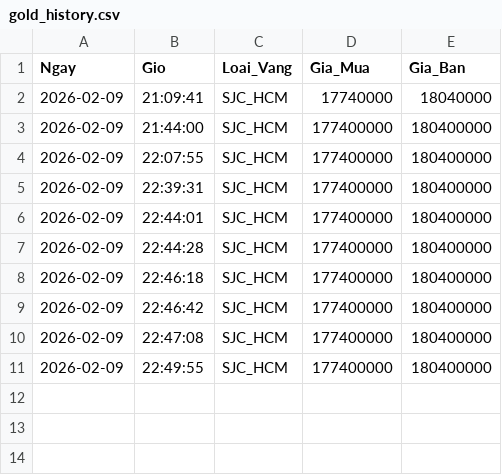
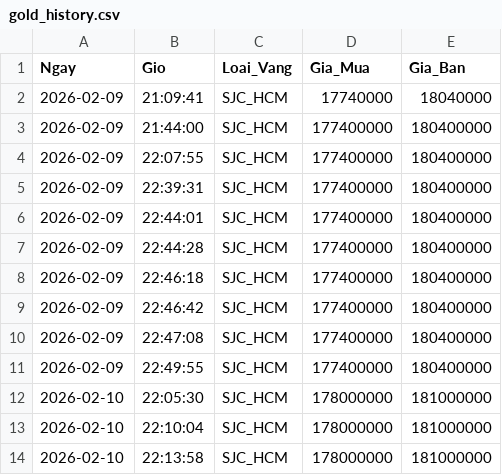
Before and after one commit to suyelmai67-ui/GoldAdvisor, a CSV file: gold_history.csv, drawn as a sheet.

```diff
--- a/gold_history.csv
+++ b/gold_history.csv
@@ -11 +11,4 @@ Ngay,Gio,Loai_Vang,Gia_Mua,Gia_Ban
 2026-02-09,22:49:55,SJC_HCM,177400000,180400000
+2026-02-10,22:05:30,SJC_HCM,178000000,181000000
+2026-02-10,22:10:04,SJC_HCM,178000000,181000000
+2026-02-10,22:13:58,SJC_HCM,178000000,181000000
```
Also changed, not shown: 2 other files.
